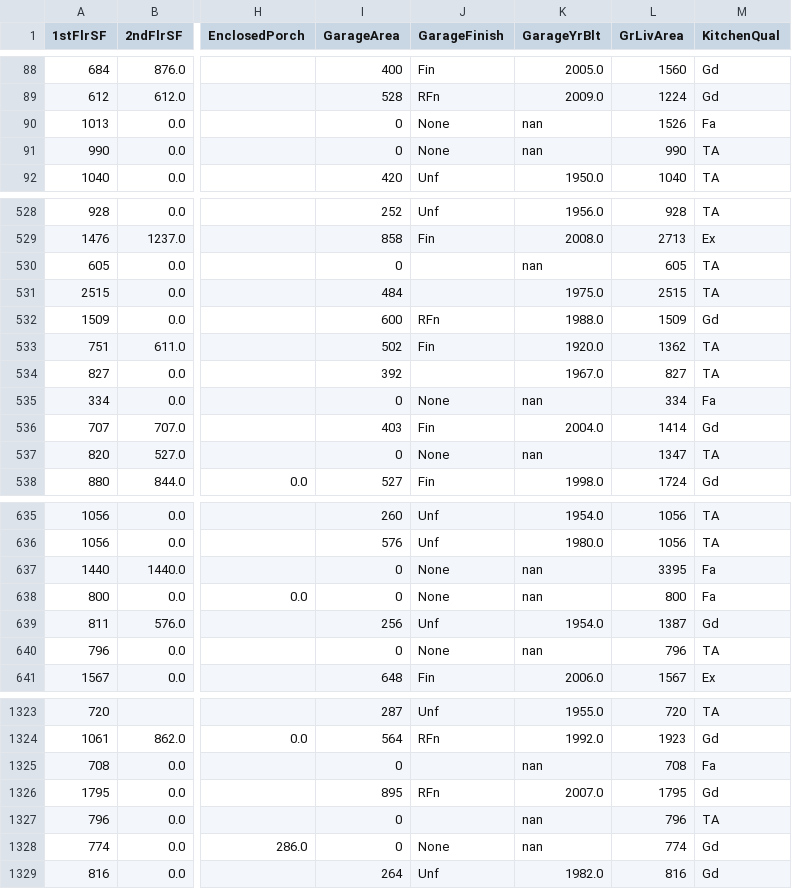
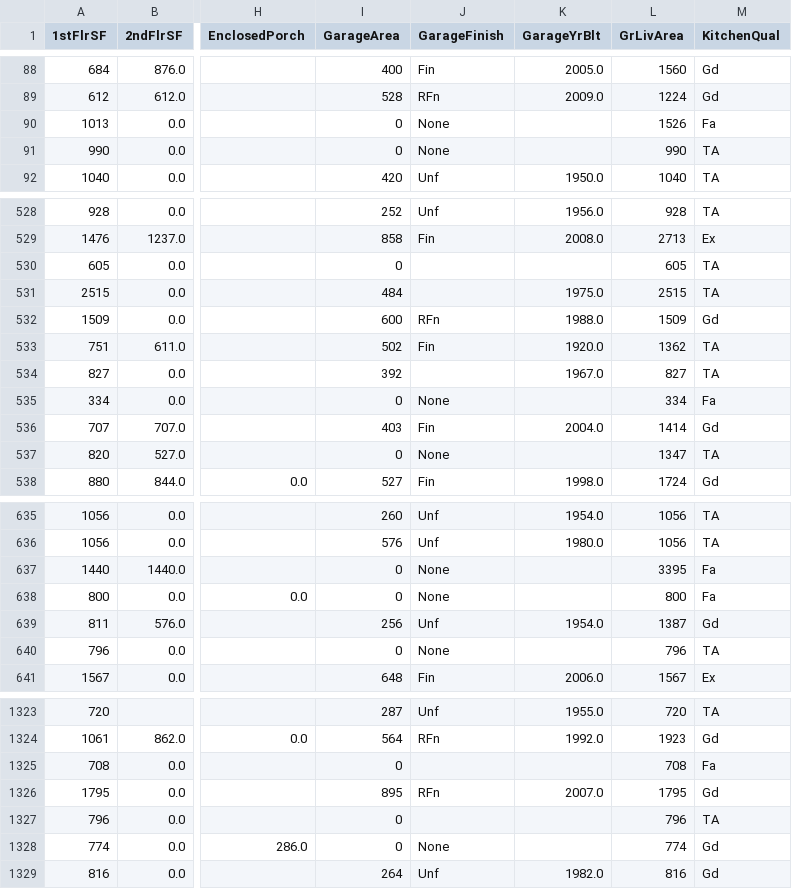
Before and after one commit to van-essa/heritage-housing-issues, a CSV file: outputs/datasets/collection/house_prices_records.csv, drawn as a sheet; only a part is shown, gaps mark what is left out; the diff covers the shown part only; the diff names each change by its address in the sheet, - before the commit and + after, or states it on an @@ line.

Commit message:
Made some changes on the Data Collection Notebook - added more information about the dataset and removed the change to int

```diff
--- a/outputs/datasets/collection/house_prices_records.csv
+++ b/outputs/datasets/collection/house_prices_records.csv
-K90:K91 (GarageYrBlt): nan
+K90:K91 (GarageYrBlt): (empty)
-K530 (GarageYrBlt): nan
+K530 (GarageYrBlt): (empty)
-K535 (GarageYrBlt): nan
+K535 (GarageYrBlt): (empty)
-K537 (GarageYrBlt): nan
+K537 (GarageYrBlt): (empty)
-K637:K638 (GarageYrBlt): nan
+K637:K638 (GarageYrBlt): (empty)
-K640 (GarageYrBlt): nan
+K640 (GarageYrBlt): (empty)
-K1325 (GarageYrBlt): nan
+K1325 (GarageYrBlt): (empty)
-K1327:K1328 (GarageYrBlt): nan
+K1327:K1328 (GarageYrBlt): (empty)
```
Also changed, not shown: 70 edited cells elsewhere in this file, outputs/datasets/collection/inherited_houses.csv, 3 other files.
